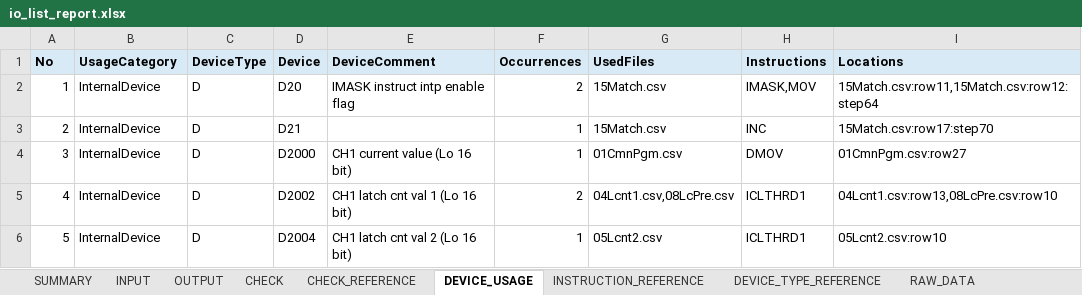
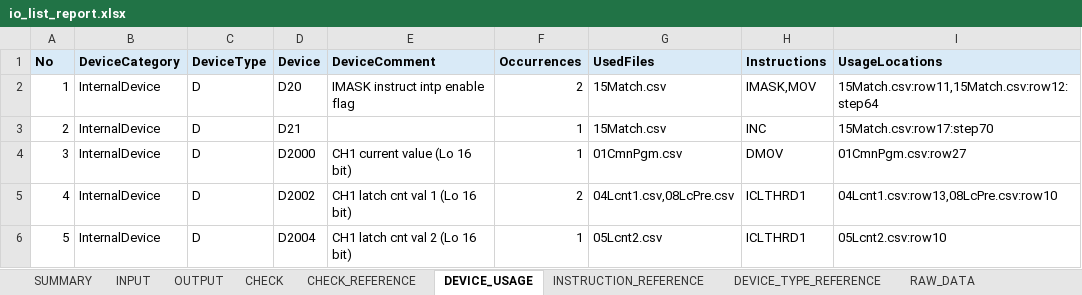
Before and after one commit to shw98-jp/gxworks2-io-list-lab, an Excel workbook: output/io_list_report.xlsx, sheet DEVICE_USAGE, drawn as a sheet; only a part is shown; values as stored, in another font and other column widths than the file's, no borders; the diff names each change by its address in the sheet, - before the commit and + after, or states it on an @@ line.

```diff
--- a/output/io_list_report.xlsx (sheet DEVICE_USAGE)
+++ b/output/io_list_report.xlsx (sheet DEVICE_USAGE)
-B1: UsageCategory
+B1: DeviceCategory
-I1: Locations
+I1: UsageLocations
```
Also changed, not shown: sheet INPUT, sheet CHECK, sheet OUTPUT, sheet CHECK_REFERENCE, sheet RAW_DATA, sheet SUMMARY, 1 more sheet, 8 other files.
